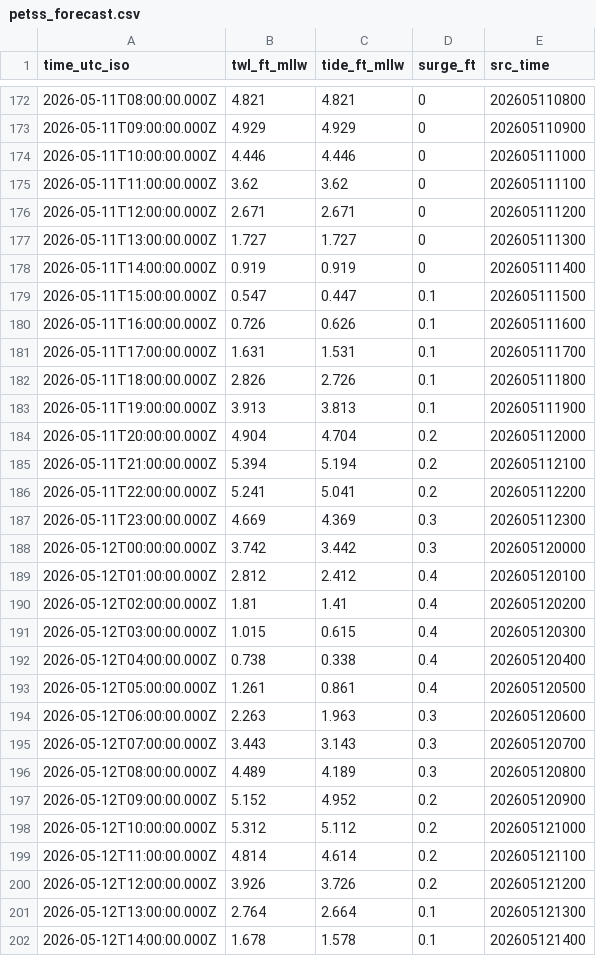
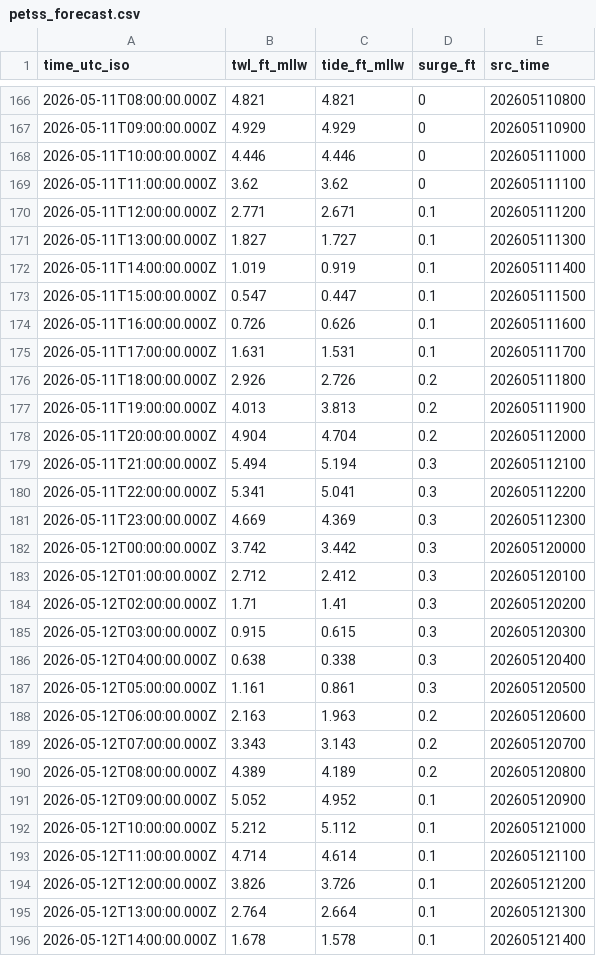
Before and after one commit to hondrospj/SouthDennis, a CSV file: data/petss_forecast.csv, drawn as a sheet; only a part is shown, gaps mark what is left out; the diff covers the shown part only.

```diff
--- a/data/petss_forecast.csv
+++ b/data/petss_forecast.csv
@@ -175,5 +169,5 @@ time_utc_iso,twl_ft_mllw,tide_ft_mllw,surge_ft,src_time
 2026-05-11T11:00:00.000Z,3.62,3.62,0,202605111100
-2026-05-11T12:00:00.000Z,2.671,2.671,0,202605111200
-2026-05-11T13:00:00.000Z,1.727,1.727,0,202605111300
-2026-05-11T14:00:00.000Z,0.919,0.919,0,202605111400
+2026-05-11T12:00:00.000Z,2.771,2.671,0.1,202605111200
+2026-05-11T13:00:00.000Z,1.827,1.727,0.1,202605111300
+2026-05-11T14:00:00.000Z,1.019,0.919,0.1,202605111400
 2026-05-11T15:00:00.000Z,0.547,0.447,0.1,202605111500
@@ -181,21 +175,21 @@ time_utc_iso,twl_ft_mllw,tide_ft_mllw,surge_ft,src_time
 2026-05-11T17:00:00.000Z,1.631,1.531,0.1,202605111700
-2026-05-11T18:00:00.000Z,2.826,2.726,0.1,202605111800
-2026-05-11T19:00:00.000Z,3.913,3.813,0.1,202605111900
+2026-05-11T18:00:00.000Z,2.926,2.726,0.2,202605111800
+2026-05-11T19:00:00.000Z,4.013,3.813,0.2,202605111900
 2026-05-11T20:00:00.000Z,4.904,4.704,0.2,202605112000
-2026-05-11T21:00:00.000Z,5.394,5.194,0.2,202605112100
-2026-05-11T22:00:00.000Z,5.241,5.041,0.2,202605112200
+2026-05-11T21:00:00.000Z,5.494,5.194,0.3,202605112100
+2026-05-11T22:00:00.000Z,5.341,5.041,0.3,202605112200
 2026-05-11T23:00:00.000Z,4.669,4.369,0.3,202605112300
 2026-05-12T00:00:00.000Z,3.742,3.442,0.3,202605120000
-2026-05-12T01:00:00.000Z,2.812,2.412,0.4,202605120100
-2026-05-12T02:00:00.000Z,1.81,1.41,0.4,202605120200
-2026-05-12T03:00:00.000Z,1.015,0.615,0.4,202605120300
-2026-05-12T04:00:00.000Z,0.738,0.338,0.4,202605120400
-2026-05-12T05:00:00.000Z,1.261,0.861,0.4,202605120500
-2026-05-12T06:00:00.000Z,2.263,1.963,0.3,202605120600
-2026-05-12T07:00:00.000Z,3.443,3.143,0.3,202605120700
-2026-05-12T08:00:00.000Z,4.489,4.189,0.3,202605120800
-2026-05-12T09:00:00.000Z,5.152,4.952,0.2,202605120900
-2026-05-12T10:00:00.000Z,5.312,5.112,0.2,202605121000
-2026-05-12T11:00:00.000Z,4.814,4.614,0.2,202605121100
-2026-05-12T12:00:00.000Z,3.926,3.726,0.2,202605121200
+2026-05-12T01:00:00.000Z,2.712,2.412,0.3,202605120100
+2026-05-12T02:00:00.000Z,1.71,1.41,0.3,202605120200
+2026-05-12T03:00:00.000Z,0.915,0.615,0.3,202605120300
+2026-05-12T04:00:00.000Z,0.638,0.338,0.3,202605120400
+2026-05-12T05:00:00.000Z,1.161,0.861,0.3,202605120500
+2026-05-12T06:00:00.000Z,2.163,1.963,0.2,202605120600
+2026-05-12T07:00:00.000Z,3.343,3.143,0.2,202605120700
+2026-05-12T08:00:00.000Z,4.389,4.189,0.2,202605120800
+2026-05-12T09:00:00.000Z,5.052,4.952,0.1,202605120900
+2026-05-12T10:00:00.000Z,5.212,5.112,0.1,202605121000
+2026-05-12T11:00:00.000Z,4.714,4.614,0.1,202605121100
+2026-05-12T12:00:00.000Z,3.826,3.726,0.1,202605121200
 2026-05-12T13:00:00.000Z,2.764,2.664,0.1,202605121300
```
Also changed, not shown: 6 added rows, 6 removed rows and 56 edited cells elsewhere in this file, 3 other files.
